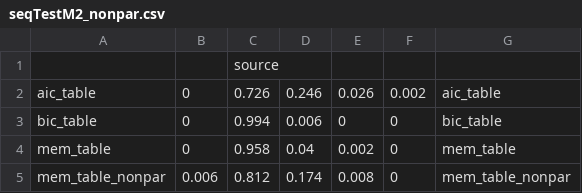
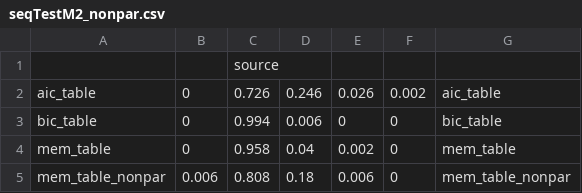
Before and after one commit to JasmineHao/NormalRegPanelMixture, a CSV file: results/seqTestM2_nonpar.csv, drawn as a sheet.

Commit message:
Update seqTestM2_nonpar.csv

```diff
--- a/results/seqTestM2_nonpar.csv
+++ b/results/seqTestM2_nonpar.csv
@@ -4,2 +4,2 @@
 "mem_table",0,0.958,0.04,0.002,0,mem_table
-"mem_table_nonpar",0.006,0.812,0.174,0.008,0,mem_table_nonpar
+"mem_table_nonpar",0.006,0.808,0.18,0.006,0,mem_table_nonpar
```
